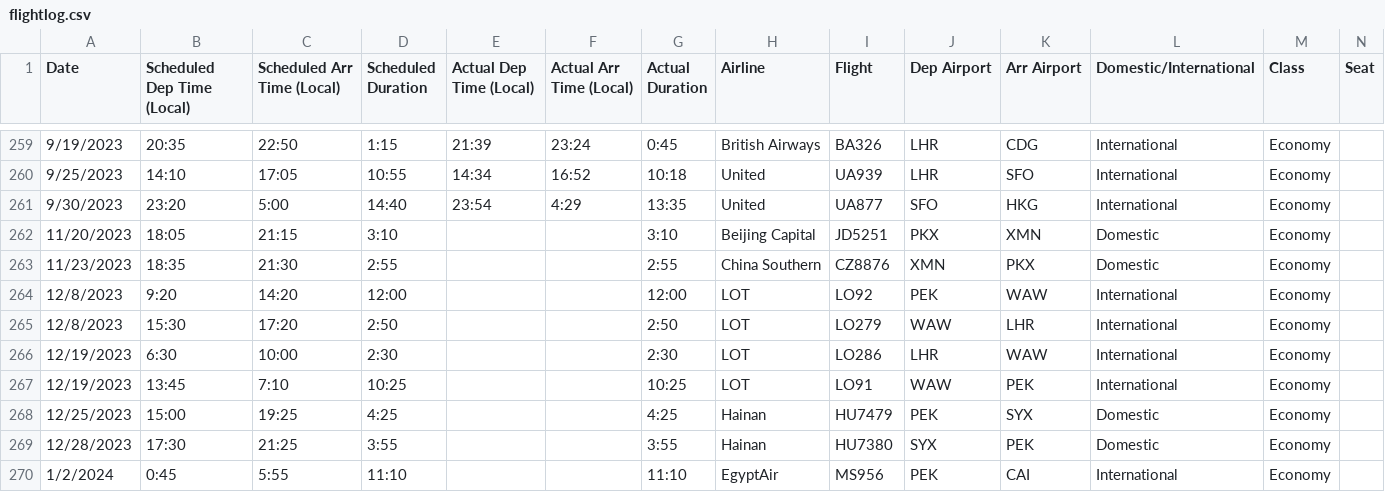
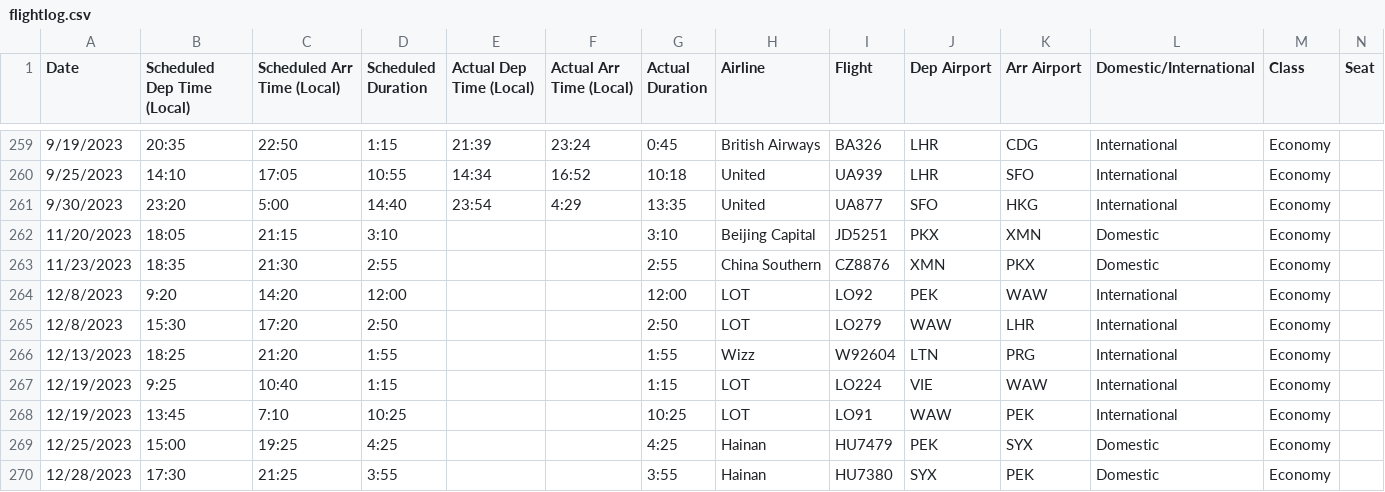
Before and after one commit to picrazy2/picrazy2.github.io, a CSV file: flightlog/flightlog.csv, drawn as a sheet; only a part is shown, gaps mark what is left out; the shorter side is filled out with more unchanged rows; addresses are those after the commit; rows hold the shown columns only; the diff names each change by its address in the sheet, - before the commit and + after, or states it on an @@ line.

```diff
--- a/flightlog/flightlog.csv
+++ b/flightlog/flightlog.csv
+row 266: 12/13/2023 | 18:25 | 21:20 | 1:55 |  |  | 1:55 | Wizz | W92604 | LTN | PRG | International | Economy
-B267 (Scheduled Dep Time (Local)): 6:30
+B267 (Scheduled Dep Time (Local)): 9:25
-C267 (Scheduled Arr Time (Local)): 10:00
+C267 (Scheduled Arr Time (Local)): 10:40
-D267 (Scheduled Duration): 2:30
+D267 (Scheduled Duration): 1:15
-G267 (Actual Duration): 2:30
+G267 (Actual Duration): 1:15
-I267 (Flight): LO286
+I267 (Flight): LO224
-J267 (Dep Airport): LHR
+J267 (Dep Airport): VIE
```
Also changed, not shown: flightlog/full_df.csv, 21 other files.
